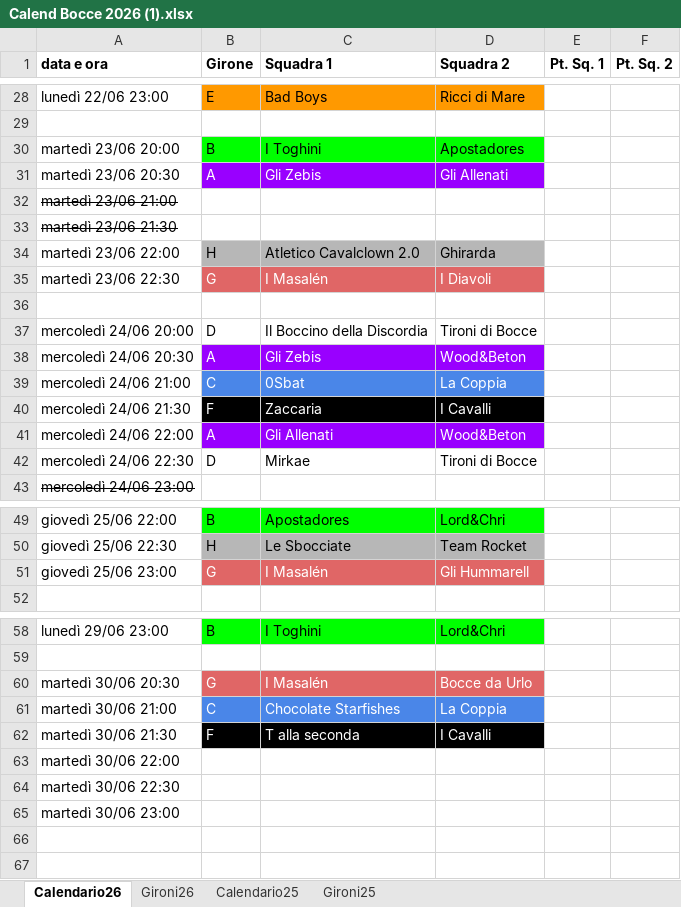
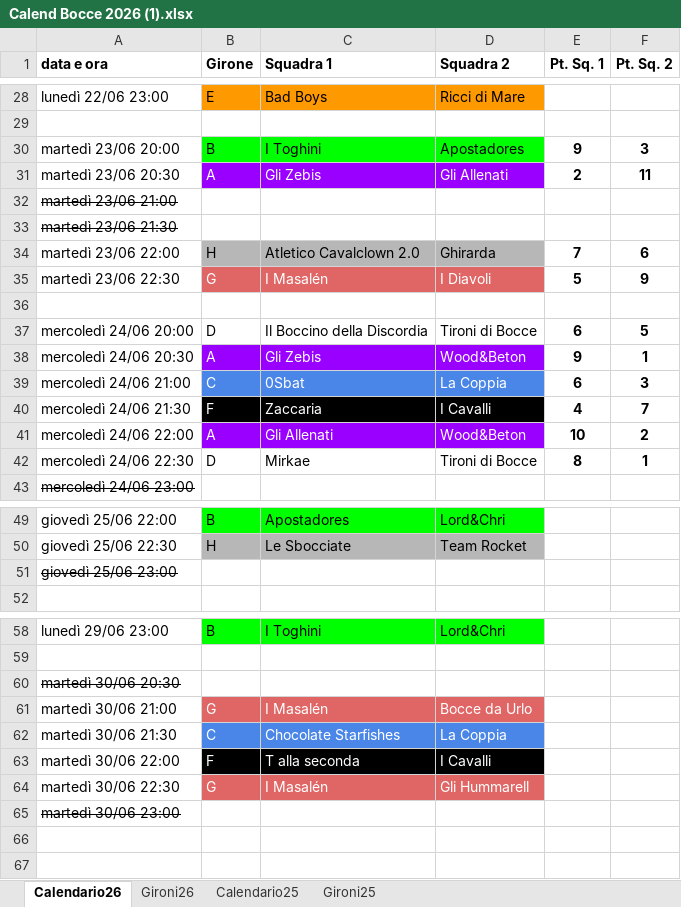
Before and after one commit to SirAnderson/BocceInco, an Excel workbook: Resources/Calend Bocce 2026 (1).xlsx, sheet Calendario26, drawn as a sheet; only a part is shown, gaps mark what is left out; values as stored, in another font and other column widths than the file's, no borders; charts and pictures not drawn; removed rows and columns are numbered as before the commit, all else as after; the diff names each change by its address in the sheet, - before the commit and + after, or states it on an @@ line.

```diff
--- a/Resources/Calend Bocce 2026 (1).xlsx (sheet Calendario26)
+++ b/Resources/Calend Bocce 2026 (1).xlsx (sheet Calendario26)
-E30 (Pt. Sq. 1): (empty)
+E30 (Pt. Sq. 1): 9
-F30 (Pt. Sq. 2): (empty)
+F30 (Pt. Sq. 2): 3
-E31 (Pt. Sq. 1): (empty)
+E31 (Pt. Sq. 1): 2
-F31 (Pt. Sq. 2): (empty)
+F31 (Pt. Sq. 2): 11
-E34 (Pt. Sq. 1): (empty)
+E34 (Pt. Sq. 1): 7
-F34 (Pt. Sq. 2): (empty)
+F34 (Pt. Sq. 2): 6
-E35 (Pt. Sq. 1): (empty)
+E35 (Pt. Sq. 1): 5
-F35 (Pt. Sq. 2): (empty)
+F35 (Pt. Sq. 2): 9
-E37 (Pt. Sq. 1): (empty)
+E37 (Pt. Sq. 1): 6
-F37 (Pt. Sq. 2): (empty)
+F37 (Pt. Sq. 2): 5
-E38 (Pt. Sq. 1): (empty)
+E38 (Pt. Sq. 1): 9
-F38 (Pt. Sq. 2): (empty)
+F38 (Pt. Sq. 2): 1
-E39 (Pt. Sq. 1): (empty)
+E39 (Pt. Sq. 1): 6
-F39 (Pt. Sq. 2): (empty)
+F39 (Pt. Sq. 2): 3
-E40 (Pt. Sq. 1): (empty)
+E40 (Pt. Sq. 1): 4
-F40 (Pt. Sq. 2): (empty)
+F40 (Pt. Sq. 2): 7
-E41 (Pt. Sq. 1): (empty)
+E41 (Pt. Sq. 1): 10
-F41 (Pt. Sq. 2): (empty)
+F41 (Pt. Sq. 2): 2
-E42 (Pt. Sq. 1): (empty)
+E42 (Pt. Sq. 1): 8
-F42 (Pt. Sq. 2): (empty)
+F42 (Pt. Sq. 2): 1
-A51 strikethrough: off
+A51 strikethrough: on
-B51 (Girone): G
+B51 (Girone): (empty)
-B51:D51 fill: #E06666
+B51:D51 fill: none
-C51 (Squadra 1): I Masalén
+C51 (Squadra 1): (empty)
-D51 (Squadra 2): Gli Hummarell
+D51 (Squadra 2): (empty)
+row 60: martedì 30/06 20:30
-A61 (data e ora): martedì 30/06 20:30
+A61 (data e ora): martedì 30/06 21:00
-A62 (data e ora): martedì 30/06 21:00
+A62 (data e ora): martedì 30/06 21:30
-A63 (data e ora): martedì 30/06 21:30
+A63 (data e ora): martedì 30/06 22:00
-row 63: martedì 30/06 22:00
-B64 (Girone): (empty)
+B64 (Girone): G
-B64:D64 fill: none
+B64:D64 fill: #E06666
-C64 (Squadra 1): (empty)
+C64 (Squadra 1): I Masalén
-D64 (Squadra 2): (empty)
+D64 (Squadra 2): Gli Hummarell
-A65 strikethrough: off
+A65 strikethrough: on
```
Also changed, not shown: 4 other files.
